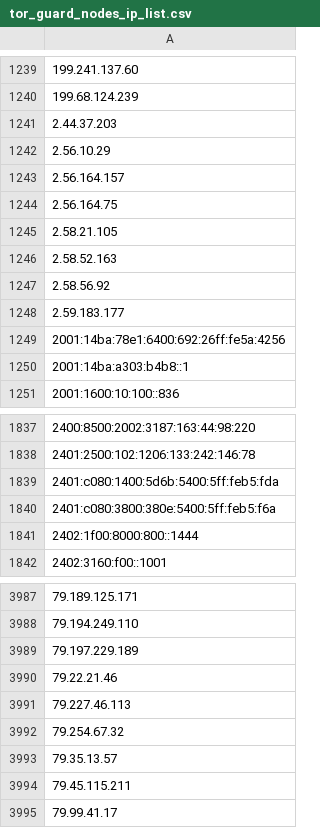
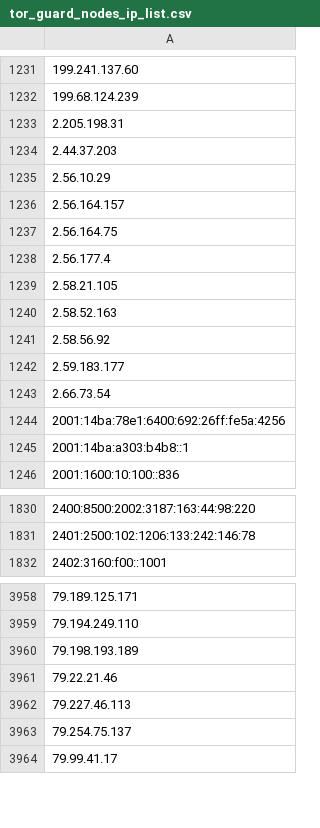
Before and after one commit to Pirate-Programmer/urlying, a CSV file: datasets/vpn_ips/tor_guard_nodes_ip_list.csv, drawn as a sheet; only a part is shown, gaps mark what is left out; removed rows and columns are numbered as before the commit, all else as after; the diff covers the shown part only; the diff names each change by its address in the sheet, - before the commit and + after, or states it on an @@ line.

```diff
--- a/datasets/vpn_ips/tor_guard_nodes_ip_list.csv
+++ b/datasets/vpn_ips/tor_guard_nodes_ip_list.csv
+row 1233: 2.205.198.31
+row 1238: 2.56.177.4
+row 1243: 2.66.73.54
-row 1839: 2401:c080:1400:5d6b:5400:5ff:feb5:fda
-row 1840: 2401:c080:3800:380e:5400:5ff:feb5:f6a
-row 1841: 2402:1f00:8000:800::1444
-A3960: 79.197.229.189
+A3960: 79.198.193.189
-A3963: 79.254.67.32
+A3963: 79.254.75.137
-row 3993: 79.35.13.57
-row 3994: 79.45.115.211
```
Also changed, not shown: 53 added rows, 85 removed rows and 7 edited cells elsewhere in this file, datasets/vpn_ips/cyberghost_vpn_ip_list.csv, datasets/vpn_ips/nord_vpn_ip_list.csv, 17 other files.
